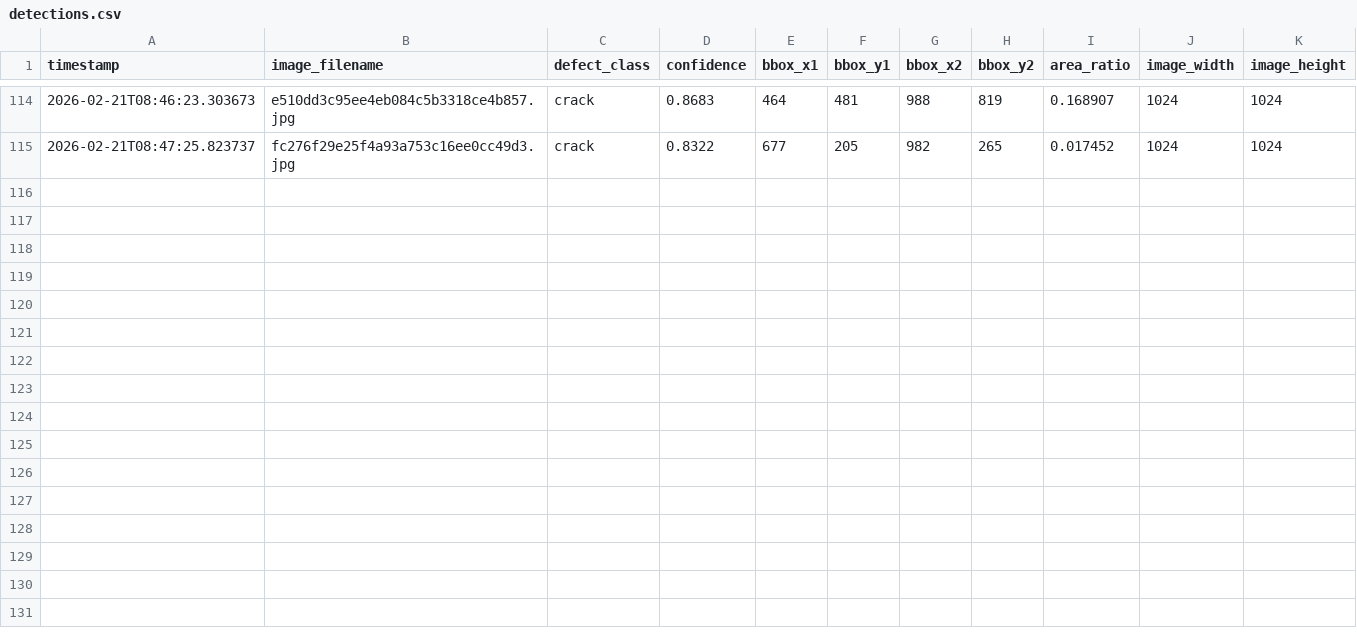
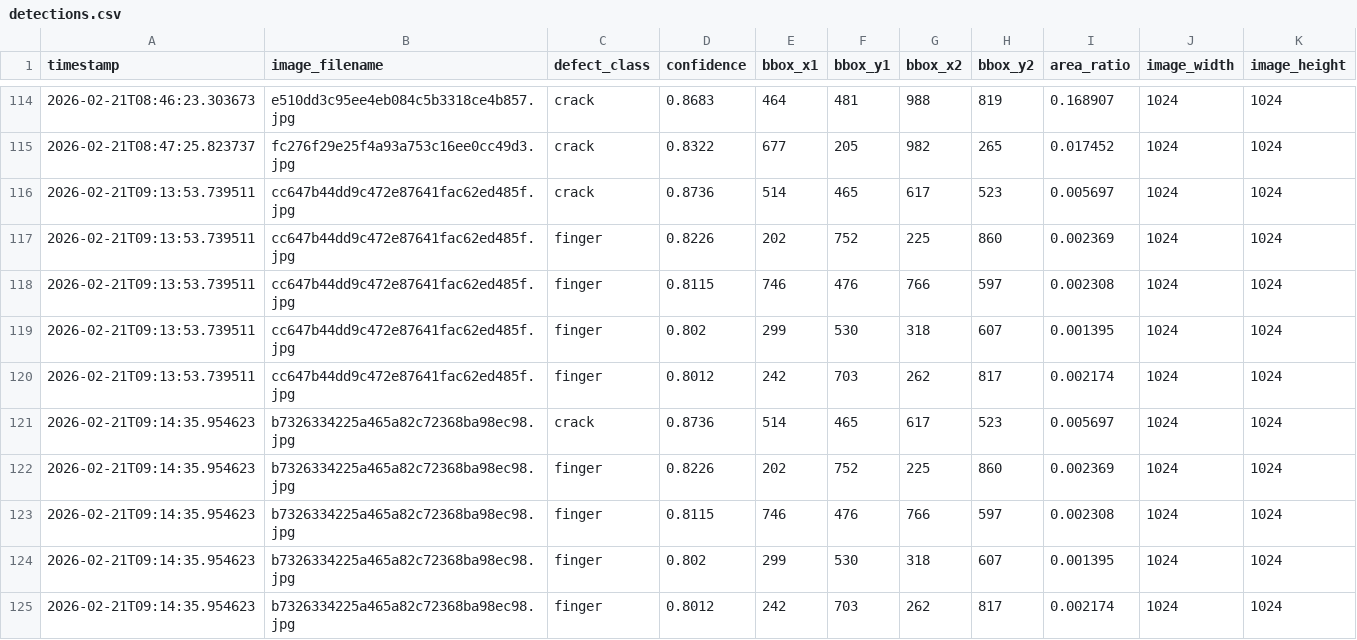
Before and after one commit to paranthagan78/SolaritivityPlus, a CSV file: data/detections.csv, drawn as a sheet; only a part is shown, gaps mark what is left out.

```diff
--- a/data/detections.csv
+++ b/data/detections.csv
@@ -115 +115,11 @@ timestamp,image_filename,defect_class,confidence,bbox_x1,bbox_y1,bbox_x2,bbox_y2
 2026-02-21T08:47:25.823737,fc276f29e25f4a93a753c16ee0cc49d3.jpg,crack,0.8322,677,205,982,265,0.017452,1024,1024
+2026-02-21T09:13:53.739511,cc647b44dd9c472e87641fac62ed485f.jpg,crack,0.8736,514,465,617,523,0.005697,1024,1024
+2026-02-21T09:13:53.739511,cc647b44dd9c472e87641fac62ed485f.jpg,finger,0.8226,202,752,225,860,0.002369,1024,1024
+2026-02-21T09:13:53.739511,cc647b44dd9c472e87641fac62ed485f.jpg,finger,0.8115,746,476,766,597,0.002308,1024,1024
+2026-02-21T09:13:53.739511,cc647b44dd9c472e87641fac62ed485f.jpg,finger,0.802,299,530,318,607,0.001395,1024,1024
+2026-02-21T09:13:53.739511,cc647b44dd9c472e87641fac62ed485f.jpg,finger,0.8012,242,703,262,817,0.002174,1024,1024
+2026-02-21T09:14:35.954623,b7326334225a465a82c72368ba98ec98.jpg,crack,0.8736,514,465,617,523,0.005697,1024,1024
+2026-02-21T09:14:35.954623,b7326334225a465a82c72368ba98ec98.jpg,finger,0.8226,202,752,225,860,0.002369,1024,1024
+2026-02-21T09:14:35.954623,b7326334225a465a82c72368ba98ec98.jpg,finger,0.8115,746,476,766,597,0.002308,1024,1024
+2026-02-21T09:14:35.954623,b7326334225a465a82c72368ba98ec98.jpg,finger,0.802,299,530,318,607,0.001395,1024,1024
+2026-02-21T09:14:35.954623,b7326334225a465a82c72368ba98ec98.jpg,finger,0.8012,242,703,262,817,0.002174,1024,1024
```
Also changed, not shown: data/carbon.csv, 5 other files.
